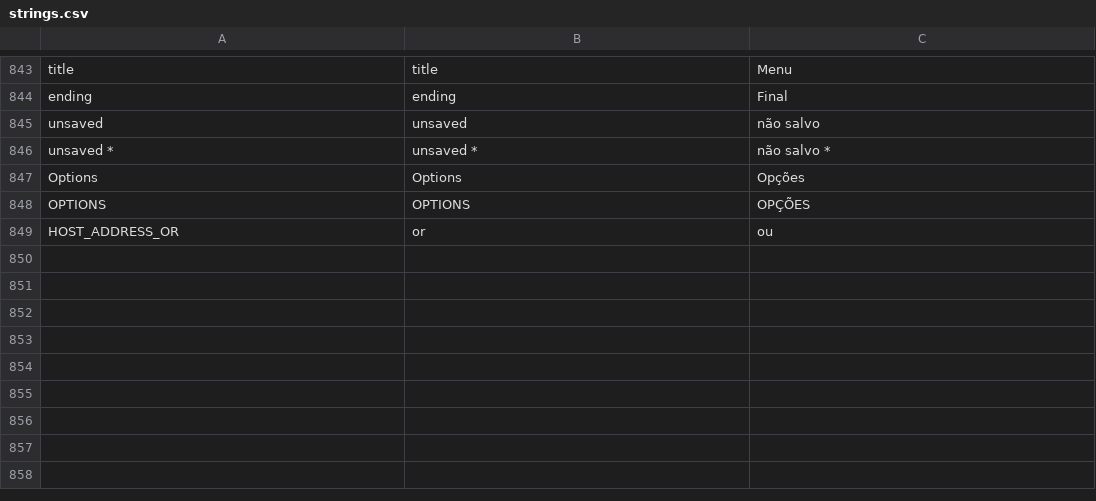
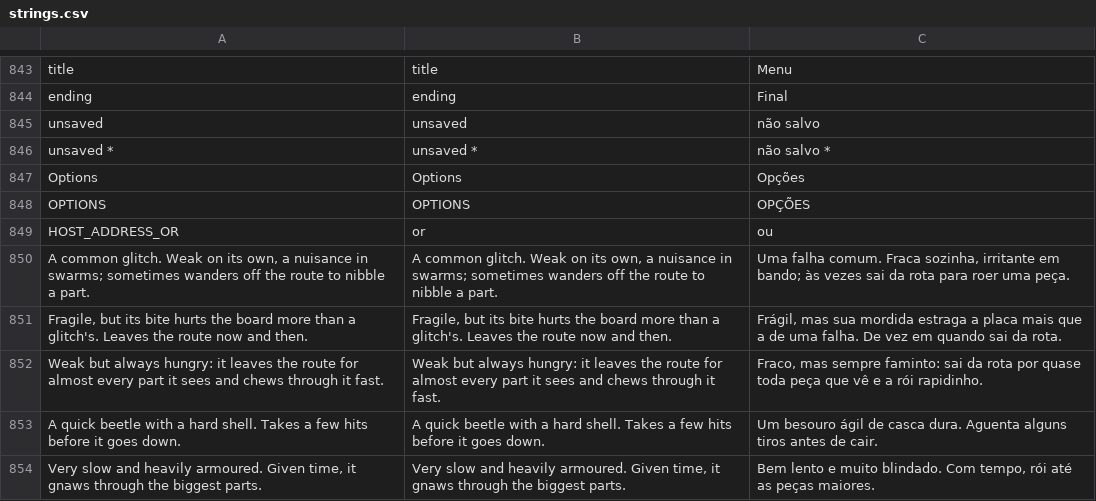
Before and after one commit to TyrionV8/ProjectBrenda, a CSV file: translations/strings.csv, drawn as a sheet; only a part is shown, gaps mark what is left out; the diff covers the shown part only; the diff names each change by its address in the sheet, - before the commit and + after, or states it on an @@ line.

```diff
--- a/translations/strings.csv
+++ b/translations/strings.csv
+row 850: A common glitch. Weak on its own, a nuisance in swarms; sometimes wanders off the route to nibble a part. | A common glitch. Weak on its own, a nuisance in swarms; sometimes wanders off the route to nibble a part. | Uma falha comum. Fraca sozinha, irritante em bando; às vezes sai da rota para roer uma peça.
+row 851: Fragile, but its bite hurts the board more than a glitch's. Leaves the route now and then. | Fragile, but its bite hurts the board more than a glitch's. Leaves the route now and then. | Frágil, mas sua mordida estraga a placa mais que a de uma falha. De vez em quando sai da rota.
+row 852: Weak but always hungry: it leaves the route for almost every part it sees and chews through it fast. | Weak but always hungry: it leaves the route for almost every part it sees and chews through it fast. | Fraco, mas sempre faminto: sai da rota por quase toda peça que vê e a rói rapidinho.
+row 853: A quick beetle with a hard shell. Takes a few hits before it goes down. | A quick beetle with a hard shell. Takes a few hits before it goes down. | Um besouro ágil de casca dura. Aguenta alguns tiros antes de cair.
+row 854: Very slow and heavily armoured. Given time, it gnaws through the biggest parts. | Very slow and heavily armoured. Given time, it gnaws through the biggest parts. | Bem lento e muito blindado. Com tempo, rói até as peças maiores.
```
Also changed, not shown: 11 added rows, 6 removed rows and 56 edited cells elsewhere in this file, 35 other files.
